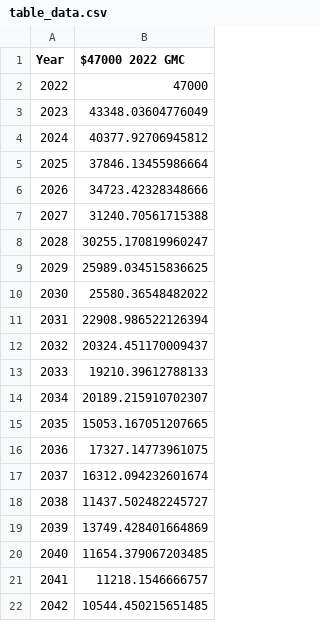
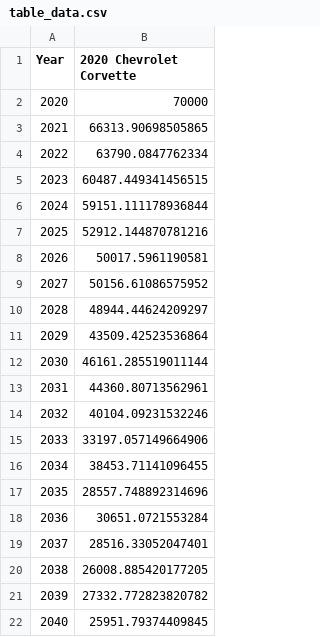
Before and after one commit to RiddhRam/matplotlib, a CSV file: table_data.csv, drawn as a sheet.

```diff
--- a/table_data.csv
+++ b/table_data.csv
@@ -1,22 +1,22 @@
-Year,$47000 2022 GMC
-2022,47000
-2023,43348.03604776049
-2024,40377.92706945812
-2025,37846.13455986664
-2026,34723.42328348666
-2027,31240.70561715388
-2028,30255.170819960247
-2029,25989.034515836625
-2030,25580.36548482022
-2031,22908.986522126394
-2032,20324.451170009437
-2033,19210.39612788133
-2034,20189.215910702307
-2035,15053.167051207665
-2036,17327.14773961075
-2037,16312.094232601674
-2038,11437.502482245727
-2039,13749.428401664869
-2040,11654.379067203485
-2041,11218.1546666757
-2042,10544.450215651485
+Year,2020 Chevrolet Corvette
+2020,70000
+2021,66313.90698505865
+2022,63790.0847762334
+2023,60487.449341456515
+2024,59151.111178936844
+2025,52912.144870781216
+2026,50017.5961190581
+2027,50156.61086575952
+2028,48944.44624209297
+2029,43509.42523536864
+2030,46161.285519011144
+2031,44360.80713562961
+2032,40104.09231532246
+2033,33197.057149664906
+2034,38453.71141096455
+2035,28557.748892314696
+2036,30651.0721553284
+2037,28516.33052047401
+2038,26008.885420177205
+2039,27332.772823820782
+2040,25951.79374409845
```
Also changed, not shown: x_interp.csv, y1_interp.csv, 23 other files.
